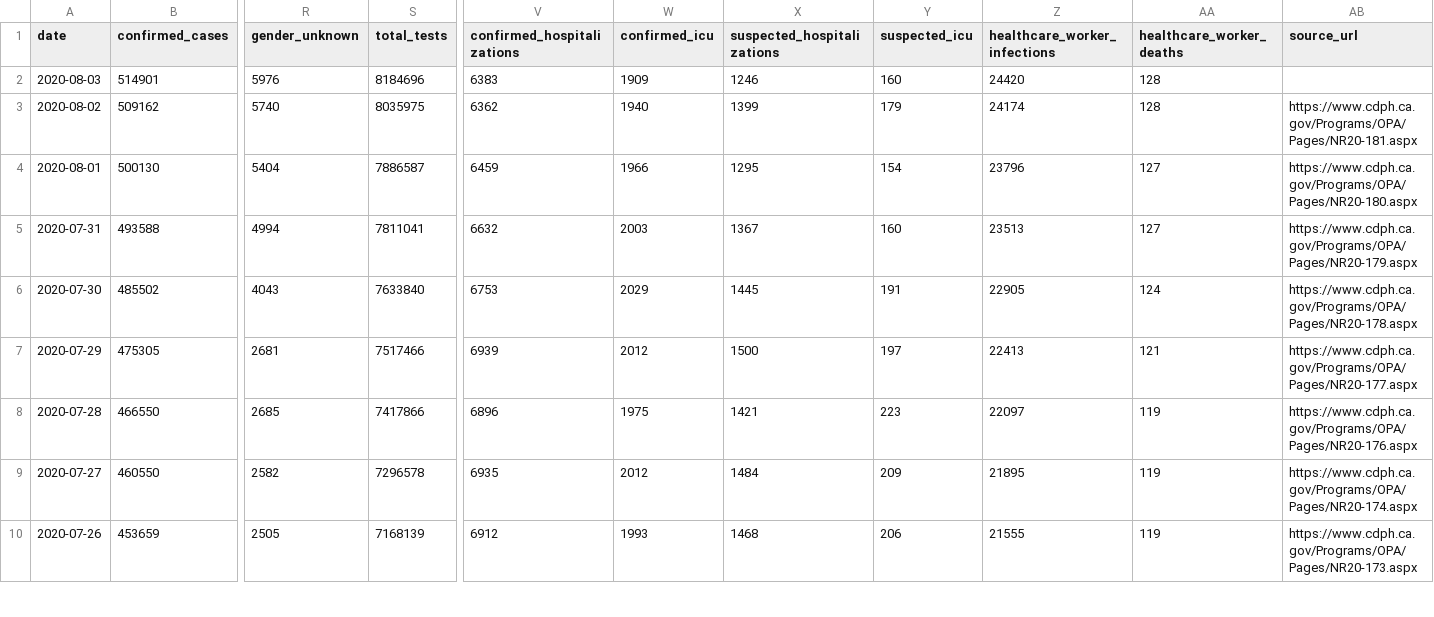
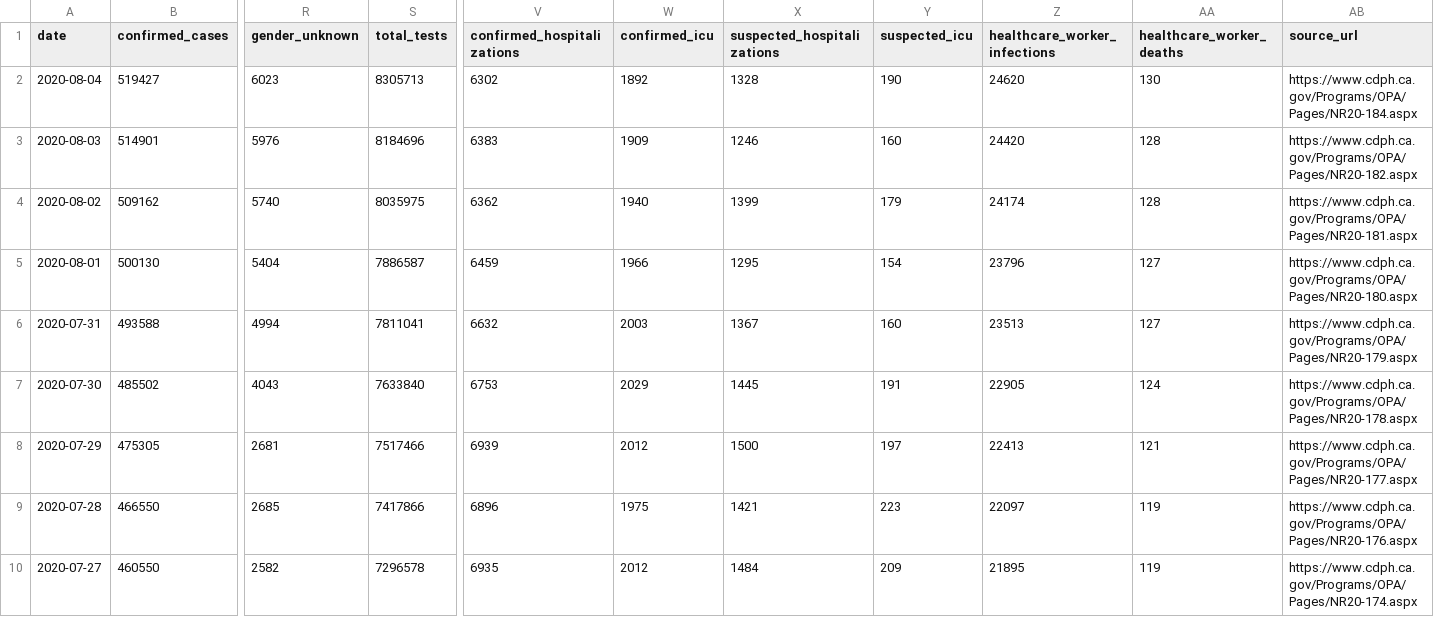
Before and after one commit to datadesk/california-coronavirus-data, a CSV file: cdph-state-totals.csv, drawn as a sheet; only a part is shown, gaps mark what is left out; the shorter side is filled out with more unchanged rows; addresses are those after the commit; rows hold the shown columns only; the diff names each change by its address in the sheet, - before the commit and + after, or states it on an @@ line.

```diff
--- a/cdph-state-totals.csv
+++ b/cdph-state-totals.csv
+row 2: 2020-08-04 | 519427 | 6023 | 8305713 | 6302 | 1892 | 1328 | 190 | 24620 | 130 | https://www.cdph.ca.gov/Programs/OPA/Pages/NR20-184.aspx
-AB3 (source_url): (empty)
+AB3 (source_url): https://www.cdph.ca.gov/Programs/OPA/Pages/NR20-182.aspx
```
Also changed, not shown: cdph-age.csv, cdph-race-ethnicity.csv, 7 other files.
